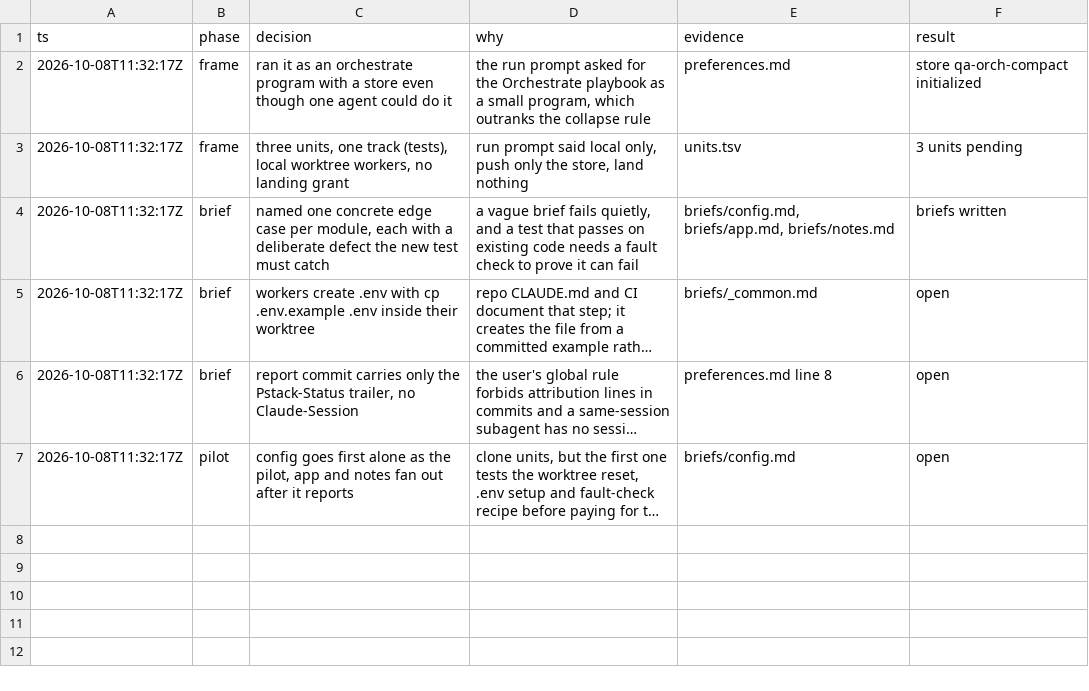
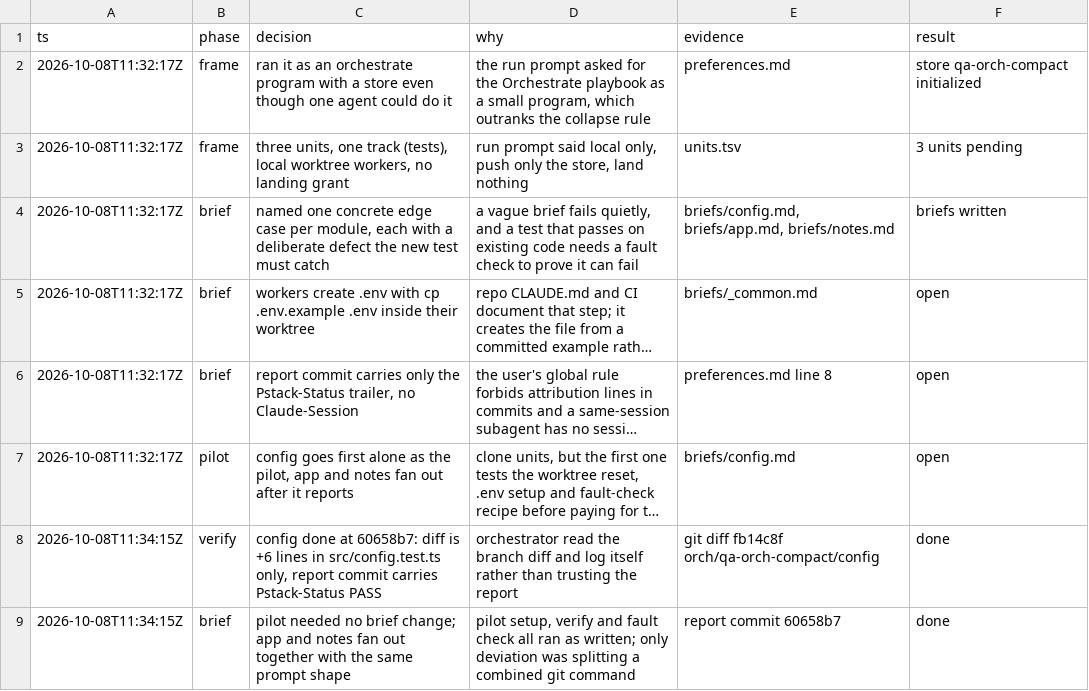
Before and after one commit to janrizmlibres/pstack-fixture, a TSV file: decisions.tsv, drawn as a sheet; long unchanged cells end in …; the diff names each change by its address in the sheet, - before the commit and + after, or states it on an @@ line.

Commit message:
orch: store at drain 2026-10-08T11:34:29.373Z

```diff
--- a/decisions.tsv
+++ b/decisions.tsv
+row 8: 2026-10-08T11:34:15Z | verify | config done at 60658b7: diff is +6 lines in src/config.test.ts only, report commit carries Pstack-Status PASS | orchestrator read the branch diff and log itself rather than trusting the report | git diff fb14c8f orch/qa-orch-compact/config | done
+row 9: 2026-10-08T11:34:15Z | brief | pilot needed no brief change; app and notes fan out together with the same prompt shape | pilot setup, verify and fault check all ran as written; only deviation was splitting a combined git command | report commit 60658b7 | done
```
Also changed, not shown: 1 other file.
